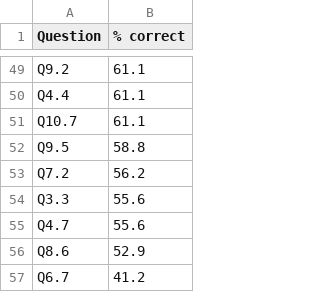
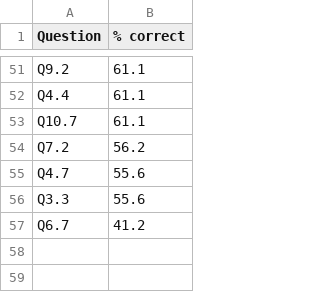
Before and after one commit to alemoraru/exceed-python-skill-assessment, a CSV file: data/processed/question_performance.csv, drawn as a sheet; only a part is shown, gaps mark what is left out; the diff covers the shown part only.

```diff
--- a/data/processed/question_performance.csv
+++ b/data/processed/question_performance.csv
@@ -51,7 +53,5 @@ Q4.4,61.1
 Q10.7,61.1
-Q9.5,58.8
 Q7.2,56.2
+Q4.7,55.6
 Q3.3,55.6
-Q4.7,55.6
-Q8.6,52.9
 Q6.7,41.2
```
Also changed, not shown: 2 added rows and 15 moved rows elsewhere in this file, data/processed/item_stats.csv, data/processed/top2_items.csv, 4 other files.
